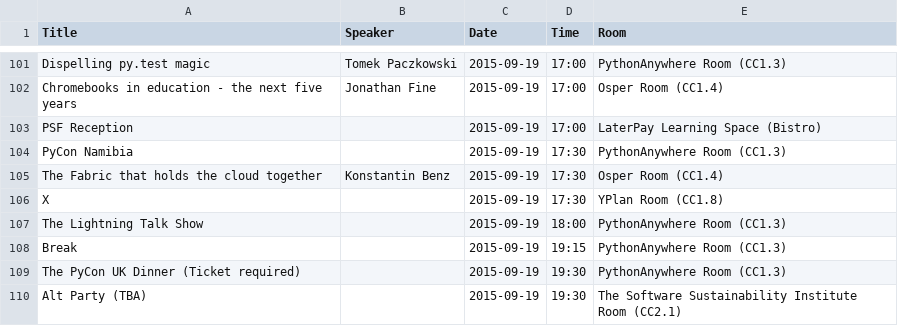
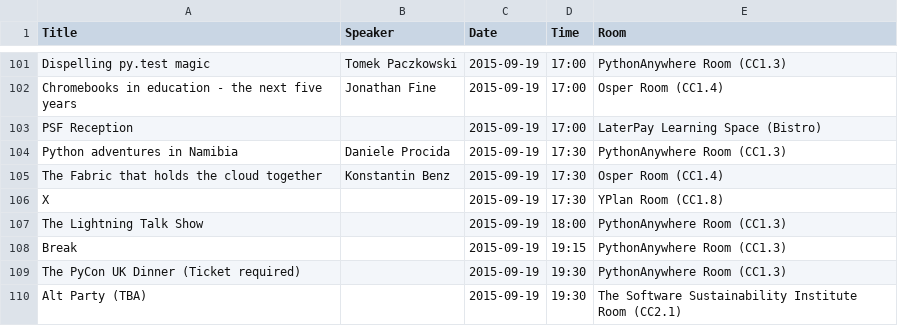
Before and after one commit to PyconUK/2015.pyconuk.org, a CSV file: schedule/summary/summary.csv, drawn as a sheet; only a part is shown, gaps mark what is left out.

```diff
--- a/schedule/summary/summary.csv
+++ b/schedule/summary/summary.csv
@@ -103,3 +103,3 @@ Chromebooks in education - the next five years,Jonathan Fine,2015-09-19,17:00,Os
 PSF Reception,,2015-09-19,17:00,LaterPay Learning Space (Bistro)
-PyCon Namibia,,2015-09-19,17:30,PythonAnywhere Room (CC1.3)
+Python adventures in Namibia,Daniele Procida,2015-09-19,17:30,PythonAnywhere Room (CC1.3)
 The Fabric that holds the cloud together,Konstantin Benz,2015-09-19,17:30,Osper Room (CC1.4)
```
Also changed, not shown: schedule/csv/schedule.csv, 4 other files.
